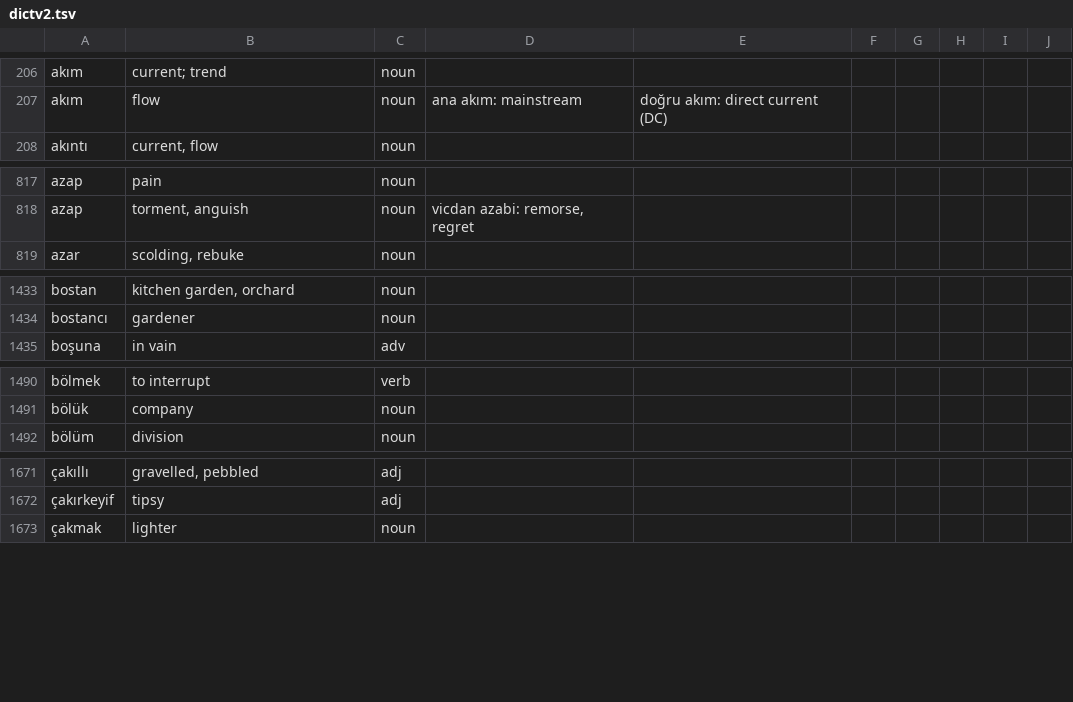
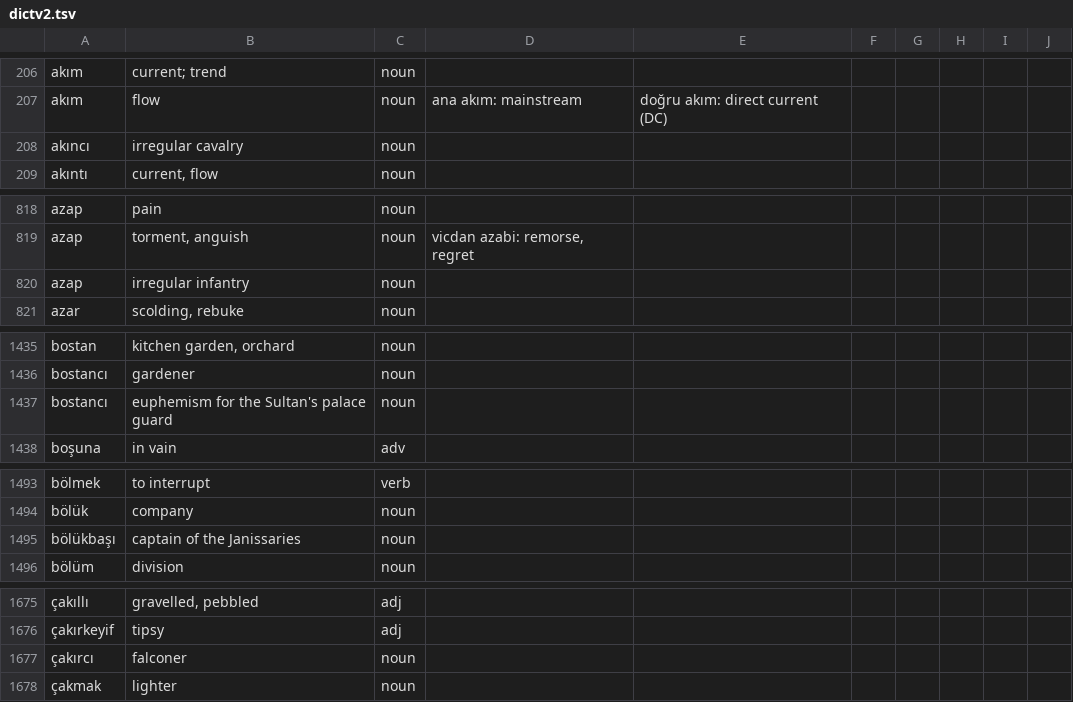
Before and after one commit to baloghe/tr_en_dictionary, a TSV file: input/dictv2.tsv, drawn as a sheet; only a part is shown, gaps mark what is left out; the diff covers the shown part only; the diff names each change by its address in the sheet, - before the commit and + after, or states it on an @@ line.

Commit message:
new entries and dict version

```diff
--- a/input/dictv2.tsv
+++ b/input/dictv2.tsv
+row 208: akıncı | irregular cavalry | noun
+row 820: azap | irregular infantry | noun
+row 1437: bostancı | euphemism for the Sultan's palace guard | noun
+row 1495: bölükbaşı | captain of the Janissaries | noun
+row 1677: çakırcı | falconer | noun
```
Also changed, not shown: 10 added rows, 1 removed row and 4 edited cells elsewhere in this file, 2 other files.
